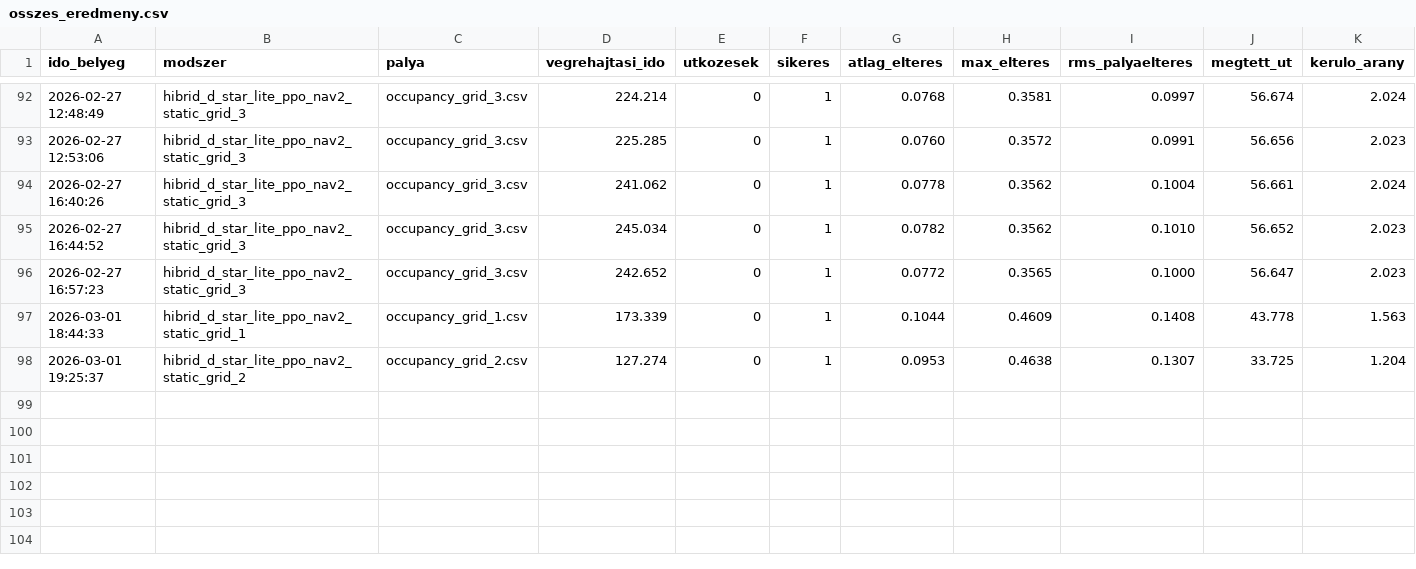
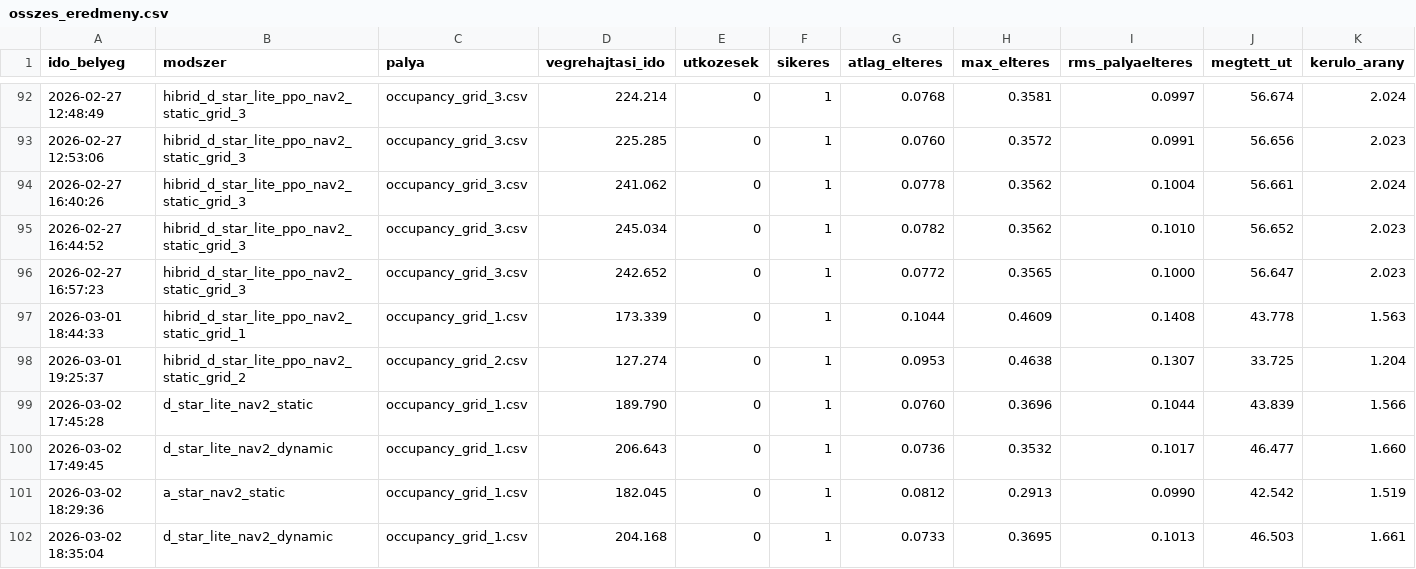
Before and after one commit to szabolcs-lab/diplomamunka_ws, a CSV file: metrics_runs/osszes_eredmeny.csv, drawn as a sheet; only a part is shown, gaps mark what is left out; rows hold the shown columns only; the diff names each change by its address in the sheet, - before the commit and + after, or states it on an @@ line.

```diff
--- a/metrics_runs/osszes_eredmeny.csv
+++ b/metrics_runs/osszes_eredmeny.csv
+row 99: 2026-03-02 17:45:28 | d_star_lite_nav2_static | occupancy_grid_1.csv | 189.790 | 0 | 1 | 0.0760 | 0.3696 | 0.1044 | 43.839 | 1.566
+row 100: 2026-03-02 17:49:45 | d_star_lite_nav2_dynamic | occupancy_grid_1.csv | 206.643 | 0 | 1 | 0.0736 | 0.3532 | 0.1017 | 46.477 | 1.660
+row 101: 2026-03-02 18:29:36 | a_star_nav2_static | occupancy_grid_1.csv | 182.045 | 0 | 1 | 0.0812 | 0.2913 | 0.0990 | 42.542 | 1.519
+row 102: 2026-03-02 18:35:04 | d_star_lite_nav2_dynamic | occupancy_grid_1.csv | 204.168 | 0 | 1 | 0.0733 | 0.3695 | 0.1013 | 46.503 | 1.661
```
Also changed, not shown: ppo_runs/grid_1/global_metrics.csv, src/a_star_pkg/metrics_log/a_star_metrics_log.csv, 24 other files.
